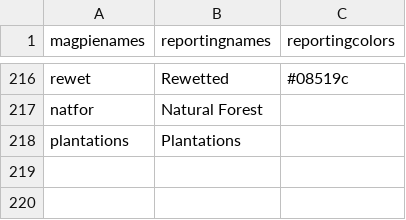
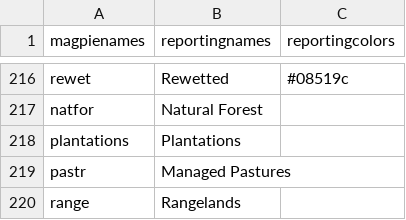
Before and after one commit to pik-piam/magpiesets, a CSV file: inst/extdata/reportingnames.csv, drawn as a sheet; only a part is shown, gaps mark what is left out; the diff names each change by its address in the sheet, - before the commit and + after, or states it on an @@ line.

Commit message:
adding pastr and range reporting names

```diff
--- a/inst/extdata/reportingnames.csv
+++ b/inst/extdata/reportingnames.csv
+row 219: pastr | Managed Pastures
+row 220: range | Rangelands
```
Also changed, not shown: 4 other files.
